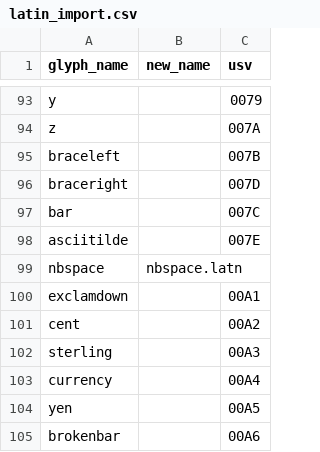
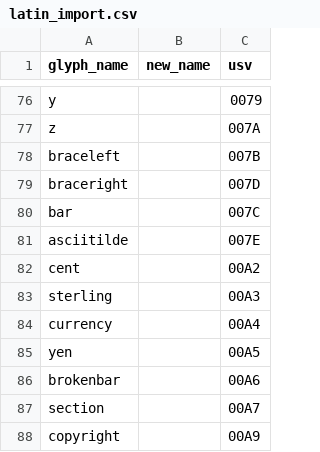
Before and after one commit to silnrsi/font-idiqlat, a CSV file: tools/archive/latin/latin_import.csv, drawn as a sheet; only a part is shown, gaps mark what is left out; the shorter side is filled out with more unchanged rows; removed rows and columns are numbered as before the commit, all else as after; the diff covers the shown part only; the diff names each change by its address in the sheet, - before the commit and + after, or states it on an @@ line.

```diff
--- a/tools/archive/latin/latin_import.csv
+++ b/tools/archive/latin/latin_import.csv
-row 99: nbspace | nbspace.latn
-row 100: exclamdown |  | 00A1
```
Also changed, not shown: 3 added rows, 20 removed rows and 20 edited cells elsewhere in this file, 1 other file.
